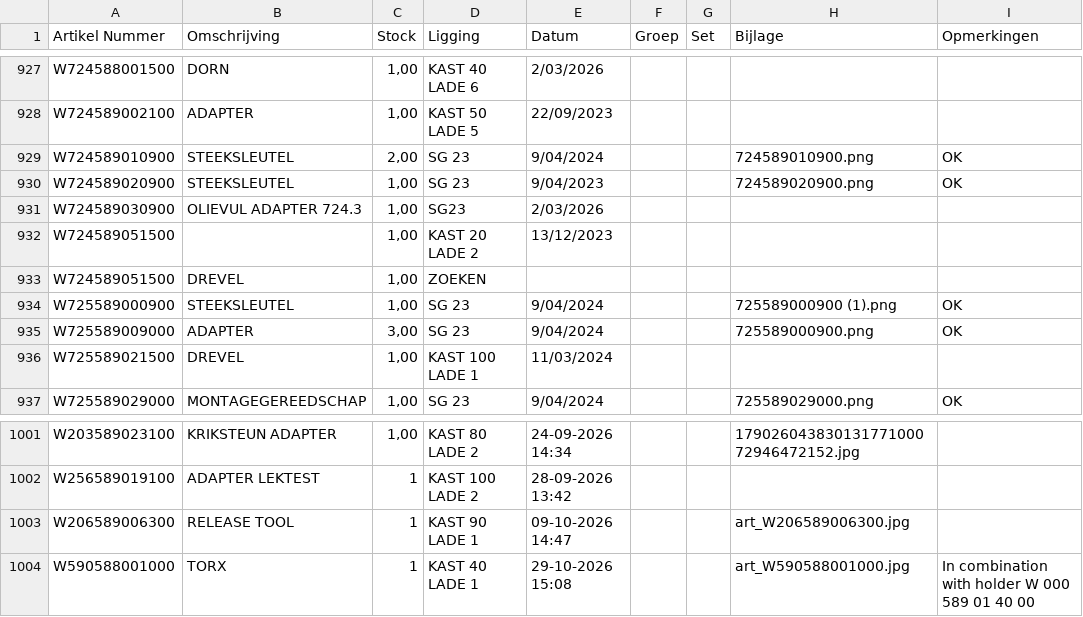
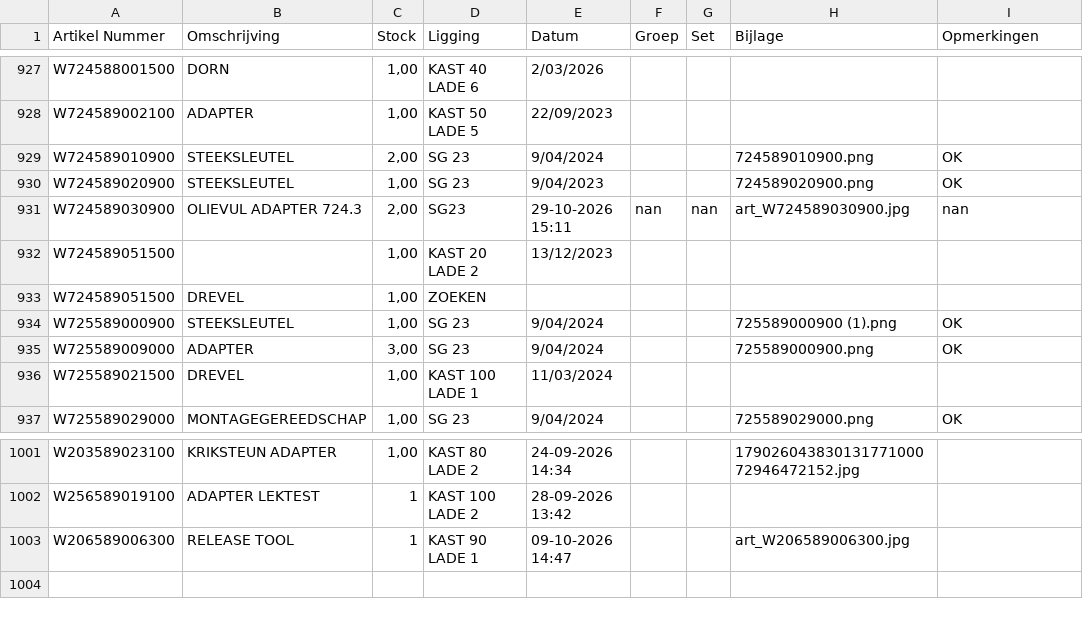
Before and after one commit to christoffm88-dotcom/sp, a CSV file: gereedschap.csv, drawn as a sheet; only a part is shown, gaps mark what is left out.

Commit message:
Wijzig artikel W724589030900

```diff
--- a/gereedschap.csv
+++ b/gereedschap.csv
@@ -932,3 +932,3 @@ W724589010900,STEEKSLEUTEL,"2,00",SG 23,9/04/2024,,,724589010900.png,OK
 W724589020900,STEEKSLEUTEL,"1,00",SG 23,9/04/2023,,,724589020900.png,OK
-W724589030900,OLIEVUL ADAPTER 724.3,"1,00",SG23,2/03/2026,,,,
+W724589030900,OLIEVUL ADAPTER 724.3,"2,00",SG23,29-10-2026 15:11,nan,nan,art_W724589030900.jpg,nan
 W724589051500,,"1,00",KAST 20 LADE 2,13/12/2023,,,,
@@ -1005,2 +1005 @@ W256589019100,ADAPTER LEKTEST,1,KAST 100 LADE 2,28-09-2026 13:42,,,,
 W206589006300,RELEASE TOOL,1,KAST 90 LADE 1,09-10-2026 14:47,,,art_W206589006300.jpg,
-W590588001000,TORX ,1,KAST 40 LADE 1,29-10-2026 15:08,,,art_W590588001000.jpg, In combination with holder W 000 589 01 40 00
```
